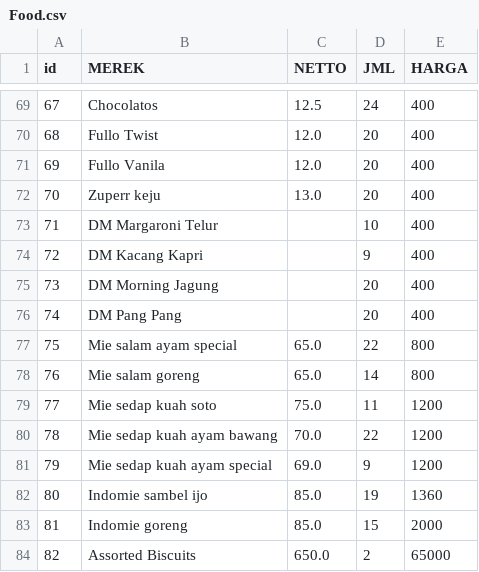
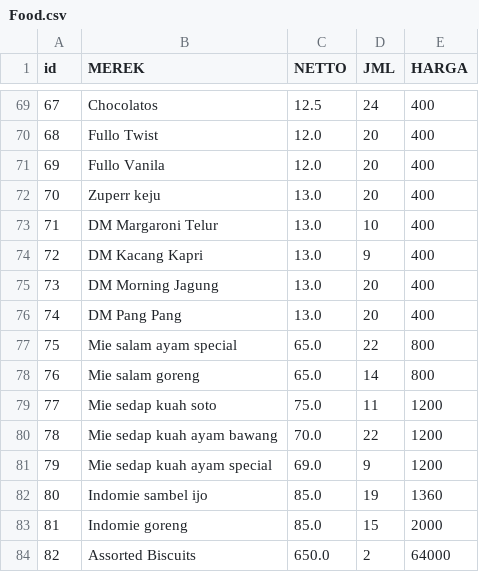
Before and after one commit to Myon2000/CekakArta, a CSV file: Food.csv, drawn as a sheet; only a part is shown, gaps mark what is left out.

```diff
--- a/Food.csv
+++ b/Food.csv
@@ -72,6 +72,6 @@ id,MEREK,NETTO,JML,HARGA
 70,Zuperr keju,13.0,20,400
-71,DM Margaroni Telur,,10,400
-72,DM Kacang Kapri,,9,400
-73,DM Morning Jagung,,20,400
-74,DM Pang Pang,,20,400
+71,DM Margaroni Telur,13.0,10,400
+72,DM Kacang Kapri,13.0,9,400
+73,DM Morning Jagung,13.0,20,400
+74,DM Pang Pang,13.0,20,400
 75,Mie salam ayam special,65.0,22,800
@@ -83,2 +83,2 @@ id,MEREK,NETTO,JML,HARGA
 81,Indomie goreng,85.0,15,2000
-82,Assorted Biscuits,650.0,2,65000
+82,Assorted Biscuits,650.0,2,64000
```
Also changed, not shown: Pegawai.csv, 1 other file.
